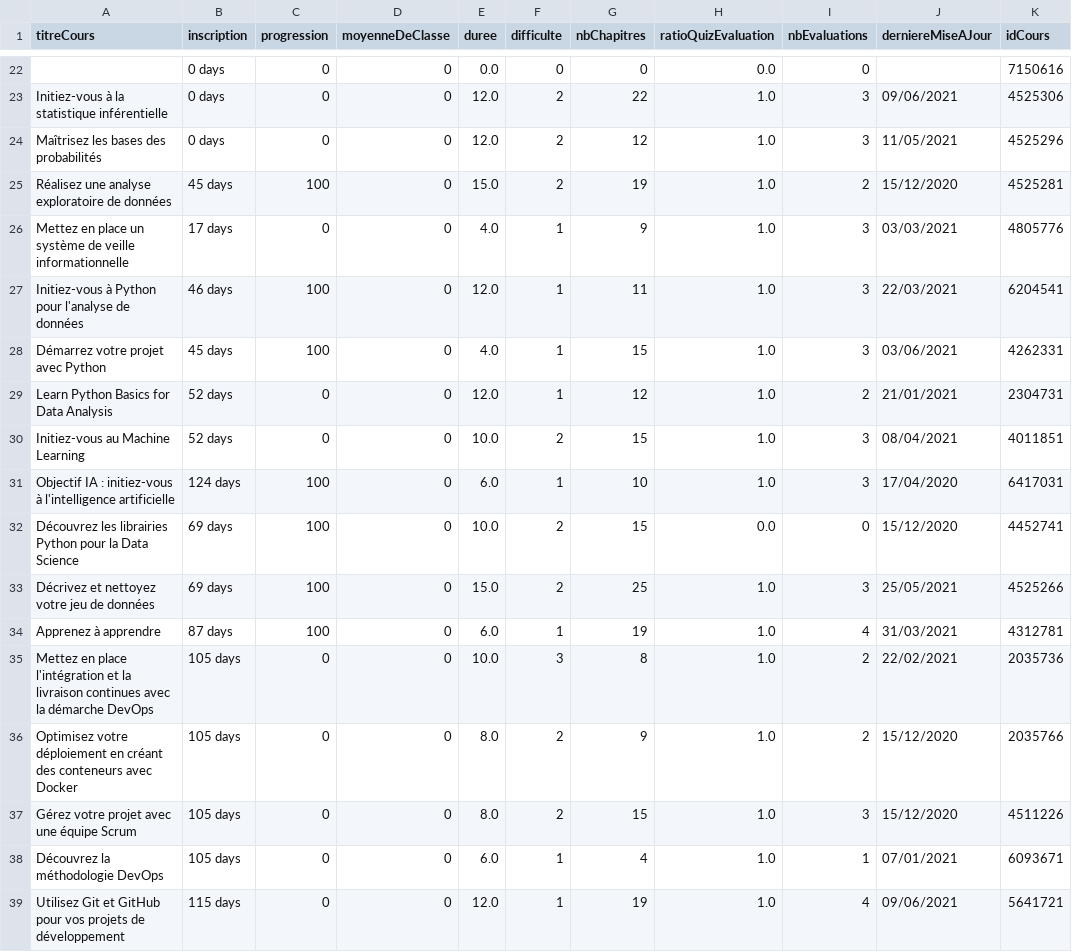
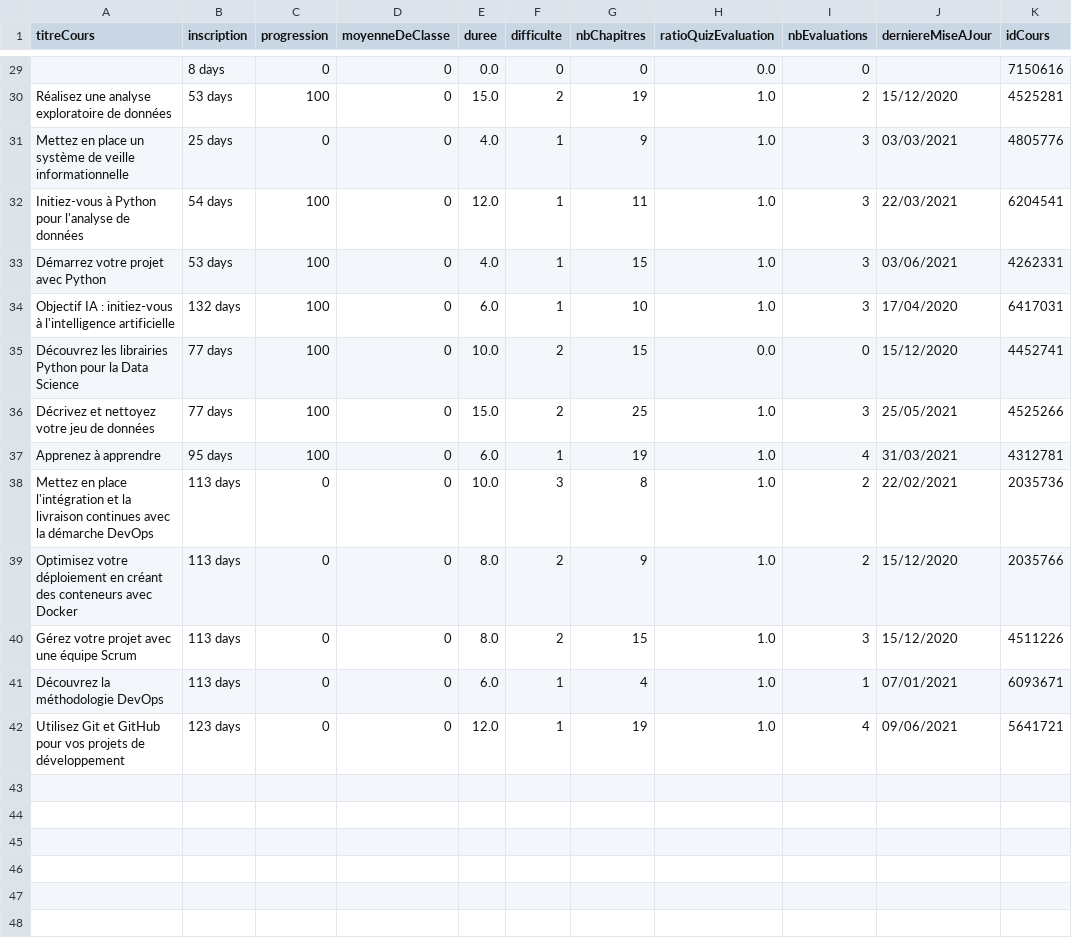
Before and after one commit to TristanV/OCCoursesExplorer, a CSV file: data/my_courses.csv, drawn as a sheet; only a part is shown, gaps mark what is left out; removed rows and columns are numbered as before the commit, all else as after; the diff covers the shown part only; the diff names each change by its address in the sheet, - before the commit and + after, or states it on an @@ line.

```diff
--- a/data/my_courses.csv
+++ b/data/my_courses.csv
-B29 (inscription): 0 days
+B29 (inscription): 8 days
-row 23: Initiez-vous à la statistique inférentielle | 0 days | 0 | 0 | 12.0 | 2 | 22 | 1.0 | 3 | 09/06/2021 | 4525306
-row 24: Maîtrisez les bases des probabilités | 0 days | 0 | 0 | 12.0 | 2 | 12 | 1.0 | 3 | 11/05/2021 | 4525296
-B30 (inscription): 45 days
+B30 (inscription): 53 days
-B31 (inscription): 17 days
+B31 (inscription): 25 days
-B32 (inscription): 46 days
+B32 (inscription): 54 days
-B33 (inscription): 45 days
+B33 (inscription): 53 days
-row 29: Learn Python Basics for Data Analysis | 52 days | 0 | 0 | 12.0 | 1 | 12 | 1.0 | 2 | 21/01/2021 | 2304731
-row 30: Initiez-vous au Machine Learning | 52 days | 0 | 0 | 10.0 | 2 | 15 | 1.0 | 3 | 08/04/2021 | 4011851
-B34 (inscription): 124 days
+B34 (inscription): 132 days
-B35:B36 (inscription): 69 days
+B35:B36 (inscription): 77 days
-B37 (inscription): 87 days
+B37 (inscription): 95 days
-B38:B41 (inscription): 105 days
+B38:B41 (inscription): 113 days
-B42 (inscription): 115 days
+B42 (inscription): 123 days
```
Also changed, not shown: 7 added rows and 20 edited cells elsewhere in this file, data/my_progress_courses.csv, 12 other files.
